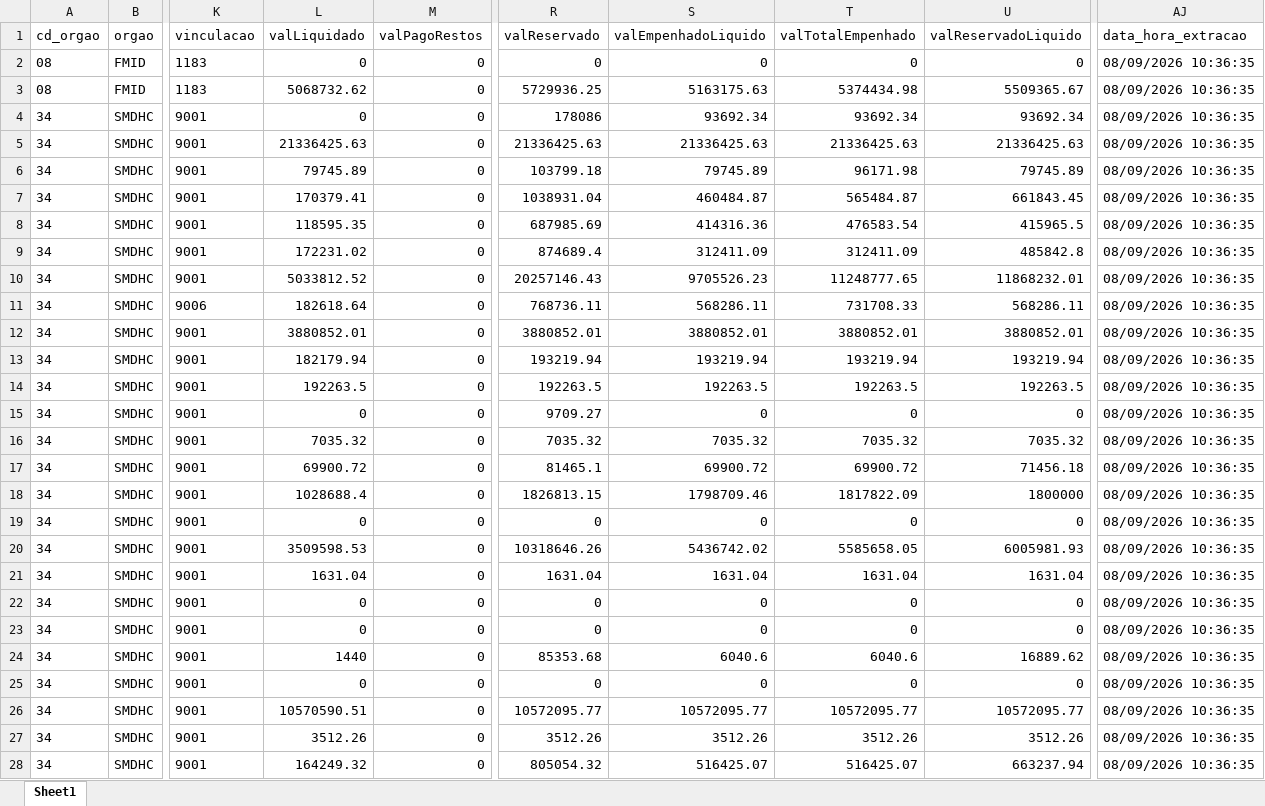
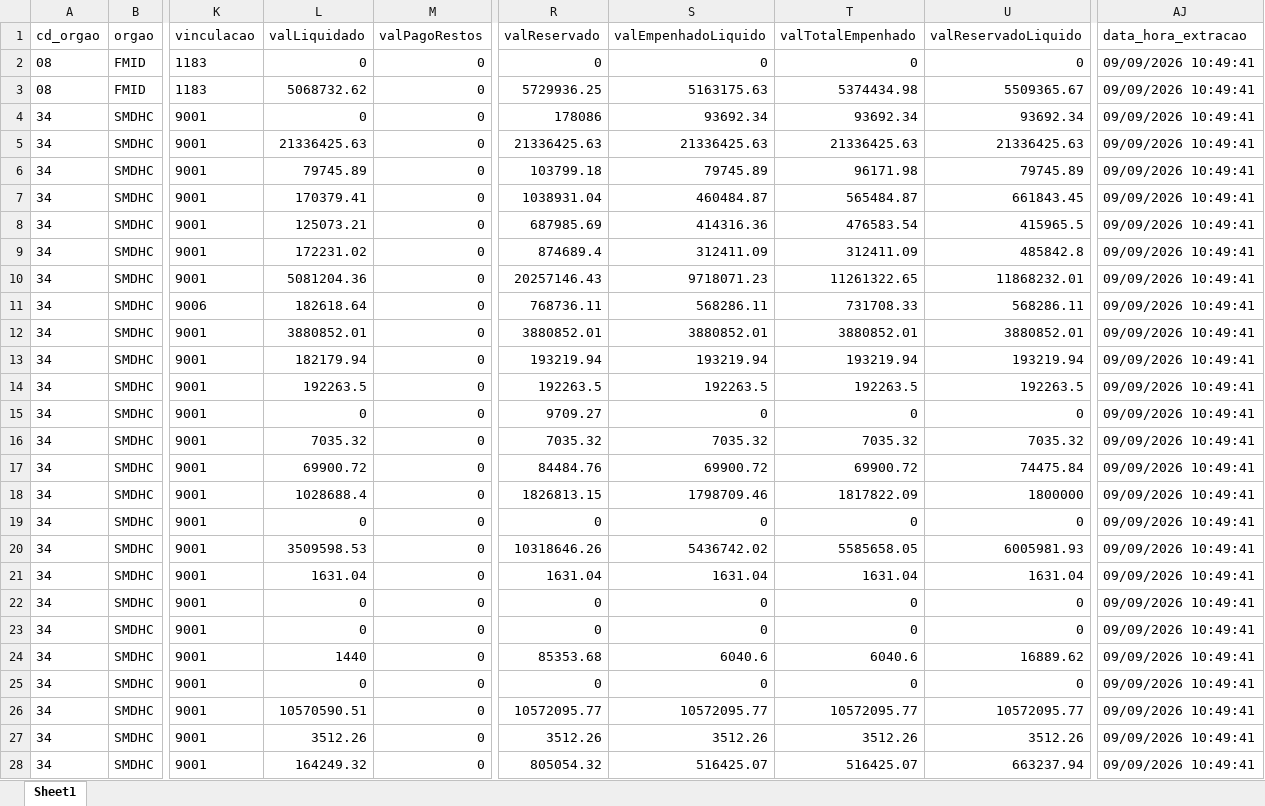
Before and after one commit to NathanSFaita/painel_orcamentario, an Excel workbook: base_despesas/2026/despesas_202609.xlsx, sheet Sheet1, drawn as a sheet; only a part is shown, gaps mark what is left out; values as stored, in another font and other column widths than the file's, no borders; the diff covers the shown part only; the diff names each change by its address in the sheet, - before the commit and + after, or states it on an @@ line.

```diff
--- a/base_despesas/2026/despesas_202609.xlsx (sheet Sheet1)
+++ b/base_despesas/2026/despesas_202609.xlsx (sheet Sheet1)
-AJ2:AJ28 (data_hora_extracao): 08/09/2026 10:36:35
+AJ2:AJ28 (data_hora_extracao): 09/09/2026 10:49:41
-L8 (valLiquidado): 118595.35
+L8 (valLiquidado): 125073.21
-L10 (valLiquidado): 5033812.52
+L10 (valLiquidado): 5081204.36
-S10 (valEmpenhadoLiquido): 9705526.23
+S10 (valEmpenhadoLiquido): 9718071.23
-T10 (valTotalEmpenhado): 11248777.65
+T10 (valTotalEmpenhado): 11261322.65
-R17 (valReservado): 81465.1
+R17 (valReservado): 84484.76
-U17 (valReservadoLiquido): 71456.18
+U17 (valReservadoLiquido): 74475.84
```
Also changed, not shown: 217 edited cells elsewhere in this sheet, 4 other files.
